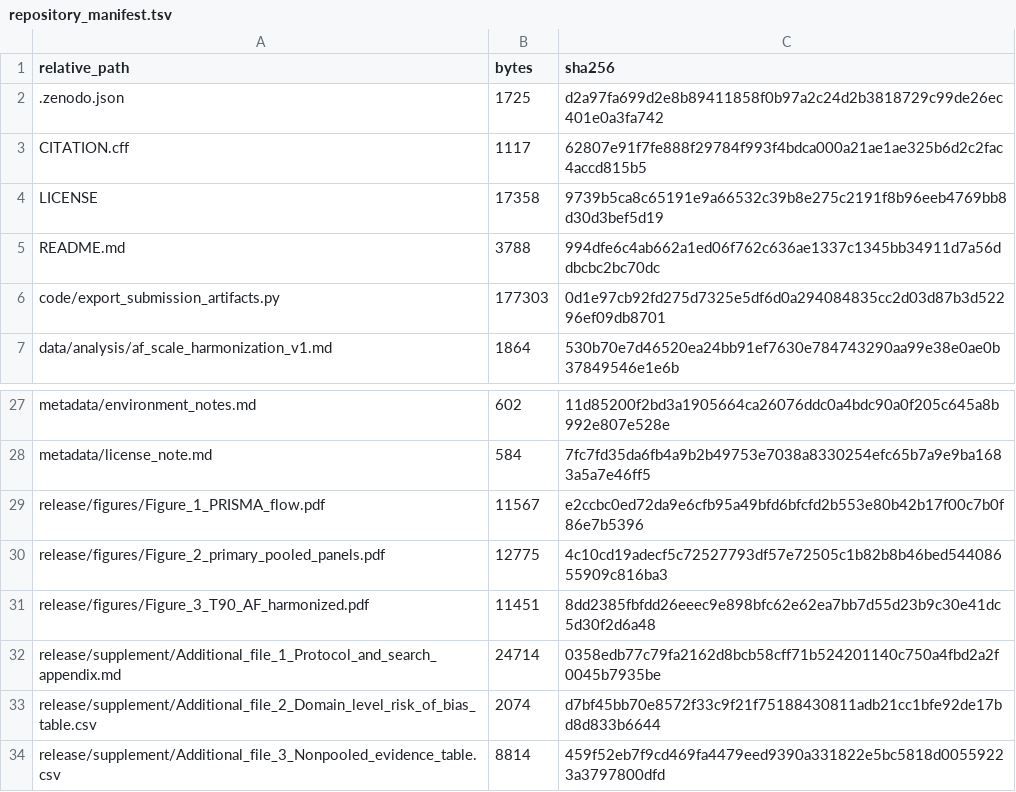
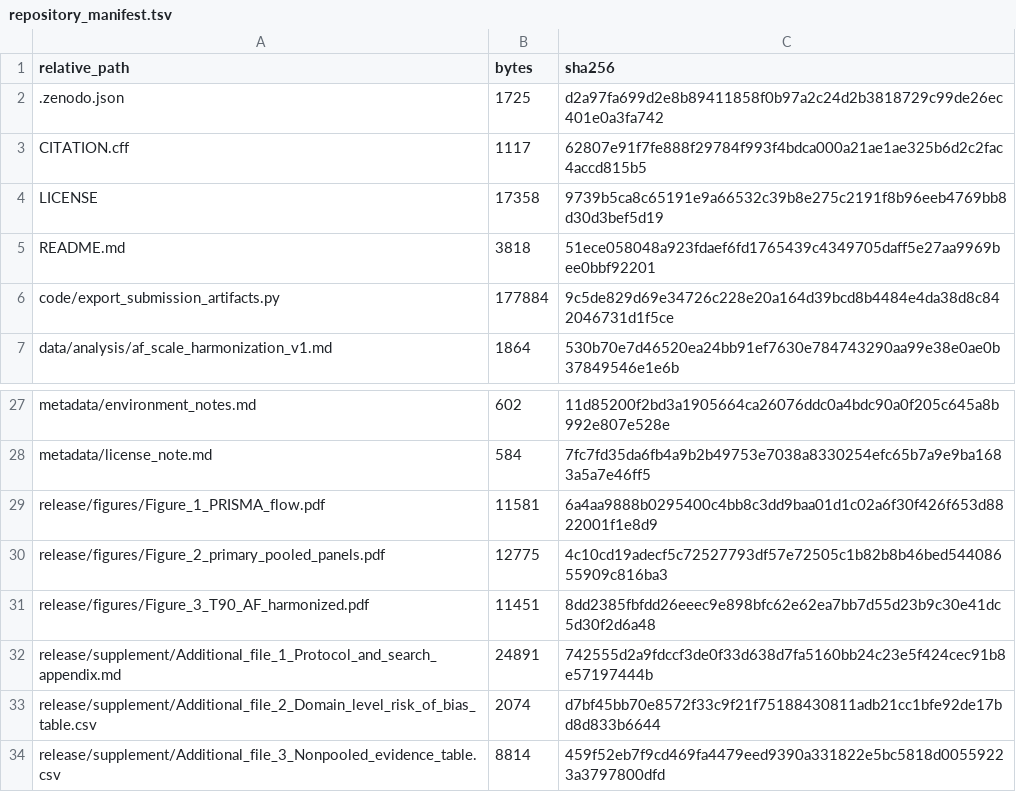
Before and after one commit to frankl8383/osa_hypoxic_metrics_rr_companion, a TSV file: metadata/repository_manifest.tsv, drawn as a sheet; only a part is shown, gaps mark what is left out.

```diff
--- a/metadata/repository_manifest.tsv
+++ b/metadata/repository_manifest.tsv
@@ -4,4 +4,4 @@ CITATION.cff	1117	62807e91f7fe888f29784f993f4bdca000a21ae1ae325b6d2c2fac4accd815
 LICENSE	17358	9739b5ca8c65191e9a66532c39b8e275c2191f8b96eeb4769bb8d30d3bef5d19
-README.md	3788	994dfe6c4ab662a1ed06f762c636ae1337c1345bb34911d7a56ddbcbc2bc70dc
-code/export_submission_artifacts.py	177303	0d1e97cb92fd275d7325e5df6d0a294084835cc2d03d87b3d52296ef09db8701
+README.md	3818	51ece058048a923fdaef6fd1765439c4349705daff5e27aa9969bee0bbf92201
+code/export_submission_artifacts.py	177884	9c5de829d69e34726c228e20a164d39bcd8b4484e4da38d8c842046731d1f5ce
 data/analysis/af_scale_harmonization_v1.md	1864	530b70e7d46520ea24bb91ef7630e784743290aa99e38e0ae0b37849546e1e6b
@@ -28,6 +28,6 @@ metadata/environment_notes.md	602	11d85200f2bd3a1905664ca26076ddc0a4bdc90a0f205c
 metadata/license_note.md	584	7fc7fd35da6fb4a9b2b49753e7038a8330254efc65b7a9e9ba1683a5a7e46ff5
-release/figures/Figure_1_PRISMA_flow.pdf	11567	e2ccbc0ed72da9e6cfb95a49bfd6bfcfd2b553e80b42b17f00c7b0f86e7b5396
+release/figures/Figure_1_PRISMA_flow.pdf	11581	6a4aa9888b0295400c4bb8c3dd9baa01d1c02a6f30f426f653d8822001f1e8d9
 release/figures/Figure_2_primary_pooled_panels.pdf	12775	4c10cd19adecf5c72527793df57e72505c1b82b8b46bed54408655909c816ba3
 release/figures/Figure_3_T90_AF_harmonized.pdf	11451	8dd2385fbfdd26eeec9e898bfc62e62ea7bb7d55d23b9c30e41dc5d30f2d6a48
-release/supplement/Additional_file_1_Protocol_and_search_appendix.md	24714	0358edb77c79fa2162d8bcb58cff71b524201140c750a4fbd2a2f0045b7935be
+release/supplement/Additional_file_1_Protocol_and_search_appendix.md	24891	742555d2a9fdccf3de0f33d638d7fa5160bb24c23e5f424cec91b8e57197444b
 release/supplement/Additional_file_2_Domain_level_risk_of_bias_table.csv	2074	d7bf45bb70e8572f33c9f21f75188430811adb21cc1bfe92de17bd8d833b6644
```
Also changed, not shown: 5 other files.
